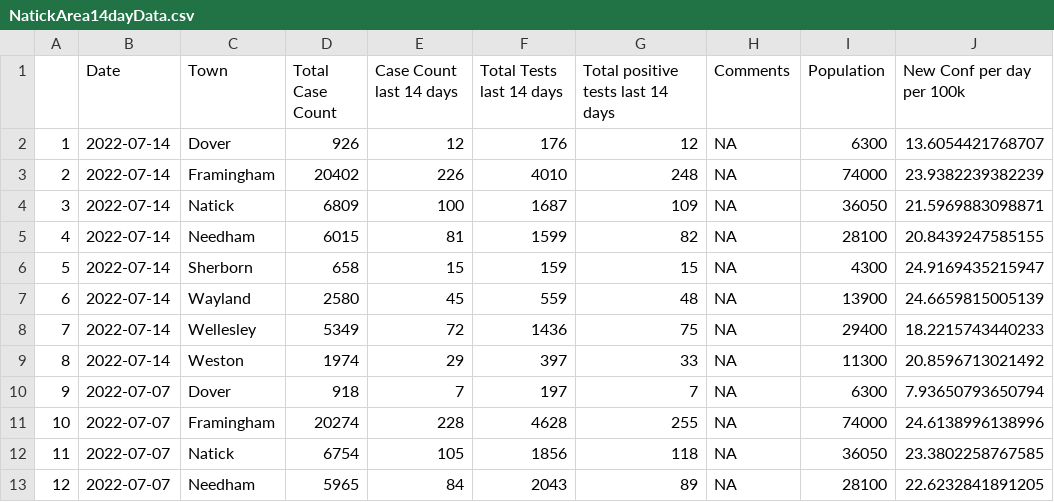
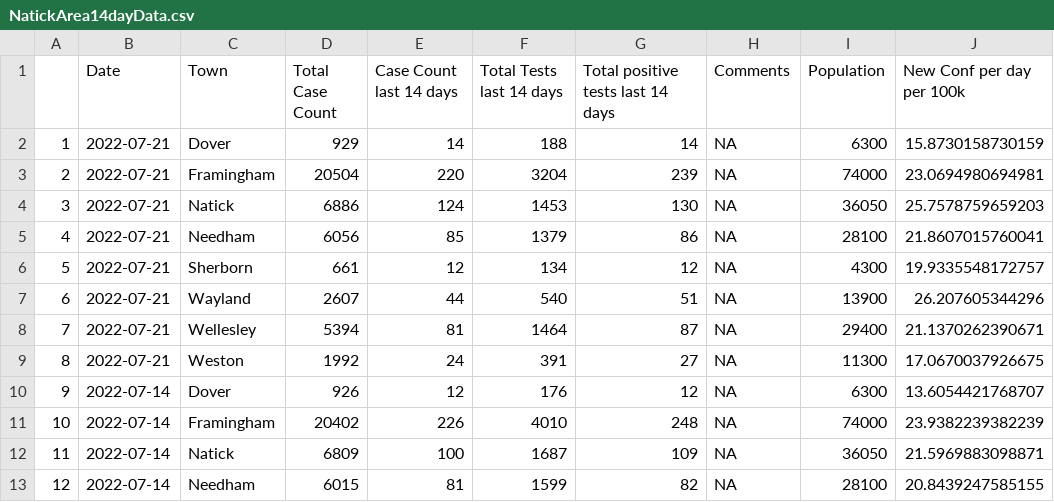
Before and after one commit to jimaraujo/NatickAreaCovid, a CSV file: Data/NatickArea14dayData.csv, drawn as a sheet; only a part is shown; the shorter side is filled out with more unchanged rows; addresses are those after the commit; the diff names each change by its address in the sheet, - before the commit and + after, or states it on an @@ line.

Commit message:
Add files via upload

```diff
--- a/Data/NatickArea14dayData.csv
+++ b/Data/NatickArea14dayData.csv
+row 2: 1 | 2022-07-21 | Dover | 929 | 14 | 188 | 14 | NA | 6300 | 15.8730158730159
+row 3: 2 | 2022-07-21 | Framingham | 20504 | 220 | 3204 | 239 | NA | 74000 | 23.0694980694981
+row 4: 3 | 2022-07-21 | Natick | 6886 | 124 | 1453 | 130 | NA | 36050 | 25.7578759659203
+row 5: 4 | 2022-07-21 | Needham | 6056 | 85 | 1379 | 86 | NA | 28100 | 21.8607015760041
+row 6: 5 | 2022-07-21 | Sherborn | 661 | 12 | 134 | 12 | NA | 4300 | 19.9335548172757
+row 7: 6 | 2022-07-21 | Wayland | 2607 | 44 | 540 | 51 | NA | 13900 | 26.207605344296
+row 8: 7 | 2022-07-21 | Wellesley | 5394 | 81 | 1464 | 87 | NA | 29400 | 21.1370262390671
+row 9: 8 | 2022-07-21 | Weston | 1992 | 24 | 391 | 27 | NA | 11300 | 17.0670037926675
@@ column A renumbered from row 10 down @@
```
